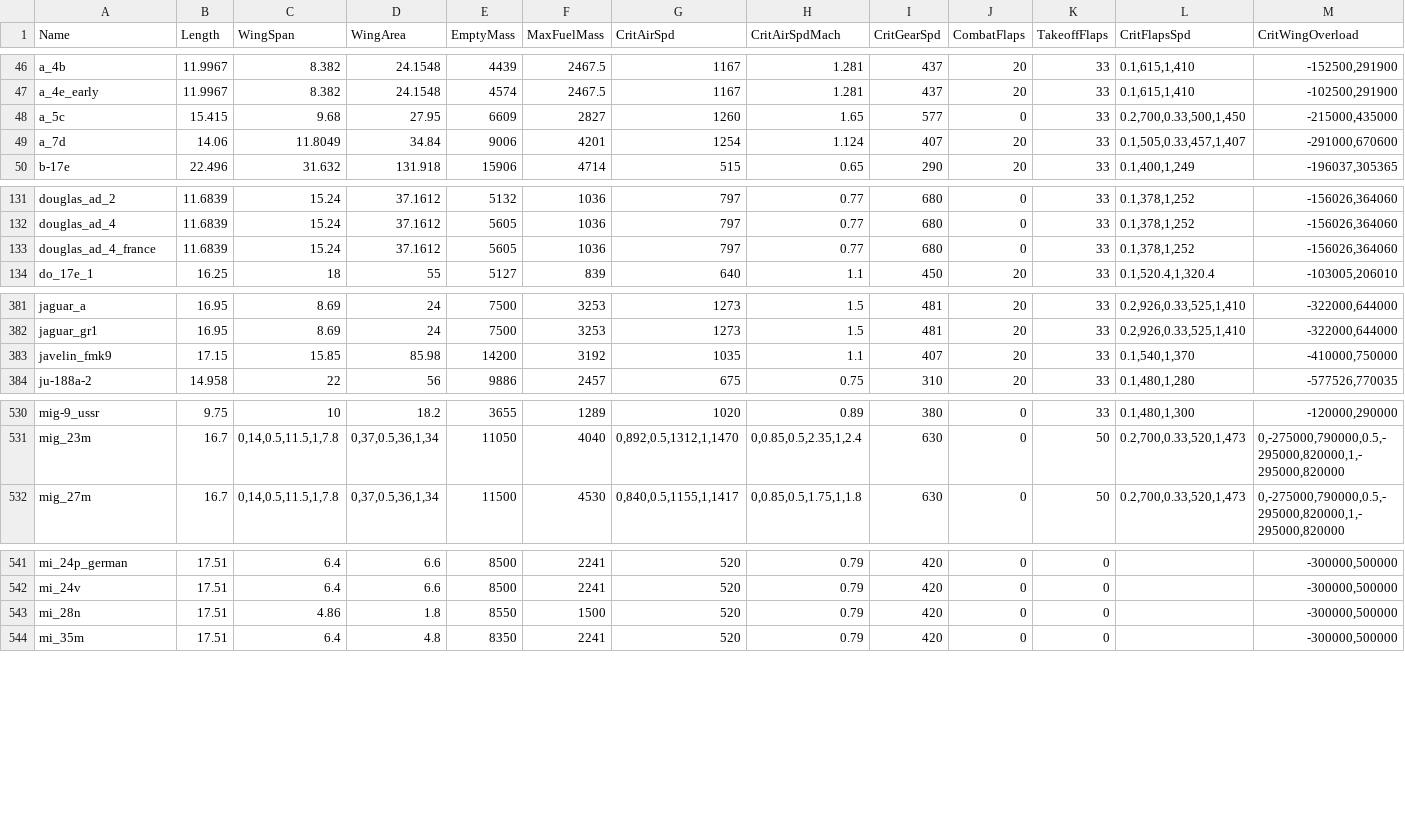
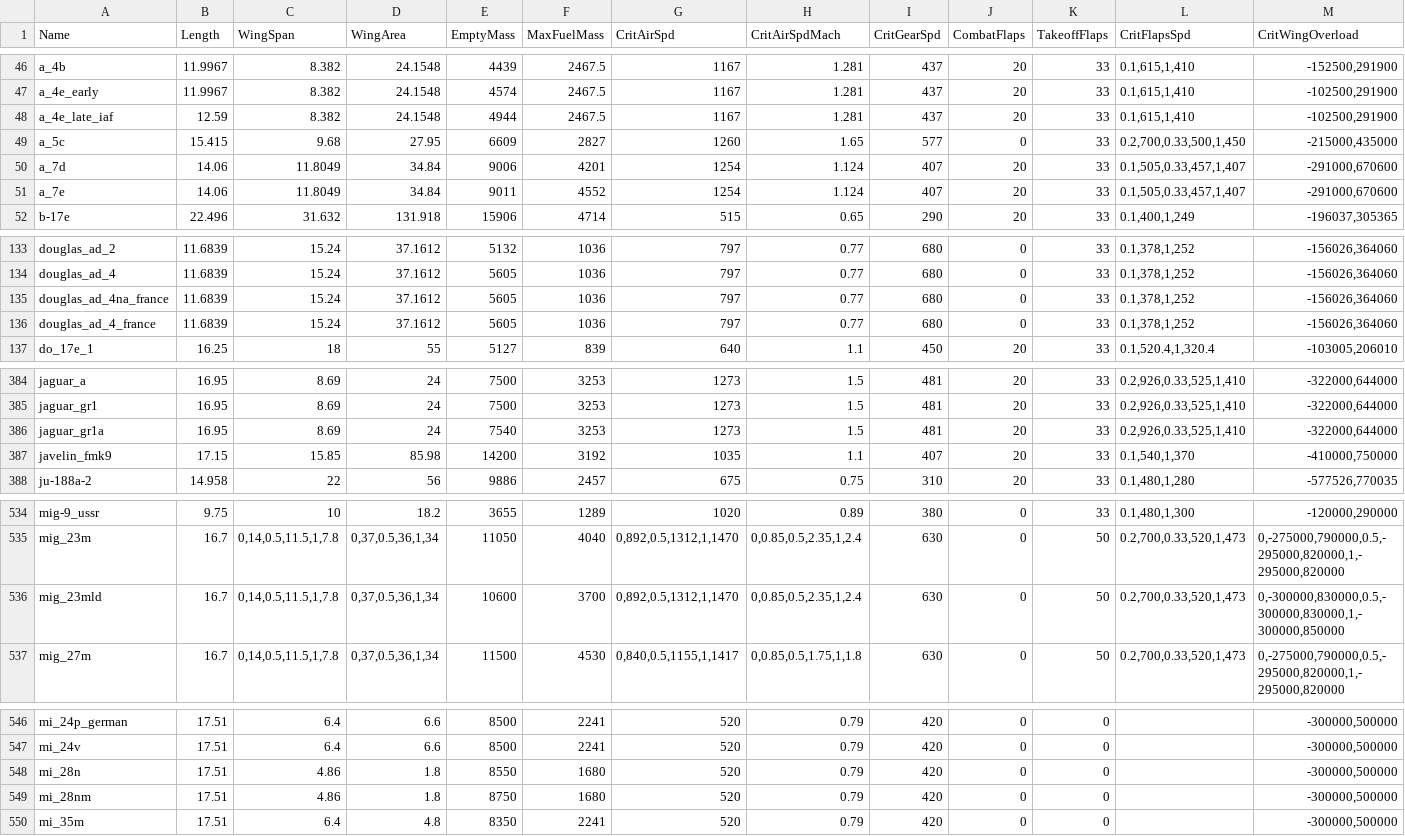
Before and after one commit to MeSoftHorny/WTRTI-Data, a CSV file: FM/fm_data_db.csv, drawn as a sheet; only a part is shown, gaps mark what is left out; addresses are those after the commit; rows hold the shown columns only; the diff covers the shown part only; the diff names each change by its address in the sheet, - before the commit and + after, or states it on an @@ line.

```diff
--- a/FM/fm_data_db.csv
+++ b/FM/fm_data_db.csv
+row 48: a_4e_late_iaf | 12.59 | 8.382 | 24.1548 | 4944 | 2467.5 | 1167 | 1.281 | 437 | 20 | 33 | 0.1,615,1,410 | -102500,291900
+row 51: a_7e | 14.06 | 11.8049 | 34.84 | 9011 | 4552 | 1254 | 1.124 | 407 | 20 | 33 | 0.1,505,0.33,457,1,407 | -291000,670600
+row 135: douglas_ad_4na_france | 11.6839 | 15.24 | 37.1612 | 5605 | 1036 | 797 | 0.77 | 680 | 0 | 33 | 0.1,378,1,252 | -156026,364060
+row 386: jaguar_gr1a | 16.95 | 8.69 | 24 | 7540 | 3253 | 1273 | 1.5 | 481 | 20 | 33 | 0.2,926,0.33,525,1,410 | -322000,644000
+row 536: mig_23mld | 16.7 | 0,14,0.5,11.5,1,7.8 | 0,37,0.5,36,1,34 | 10600 | 3700 | 0,892,0.5,1312,1,1470 | 0,0.85,0.5,2.35,1,2.4 | 630 | 0 | 50 | 0.2,700,0.33,520,1,473 | 0,-300000,830000,0.5,-300000,830000,1,-300000,850000
-F548 (MaxFuelMass): 1500
+F548 (MaxFuelMass): 1680
+row 549: mi_28nm | 17.51 | 4.86 | 1.8 | 8750 | 1680 | 520 | 0.79 | 420 | 0 | 0 |  | -300000,500000
```
Also changed, not shown: 2 added rows and 6 edited cells elsewhere in this file, FM/fm_names_db.csv, 1 other file.
